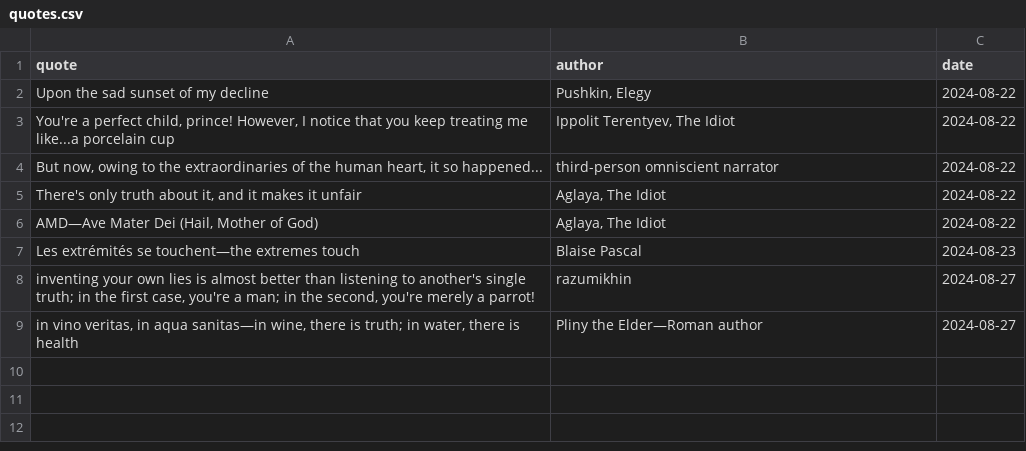
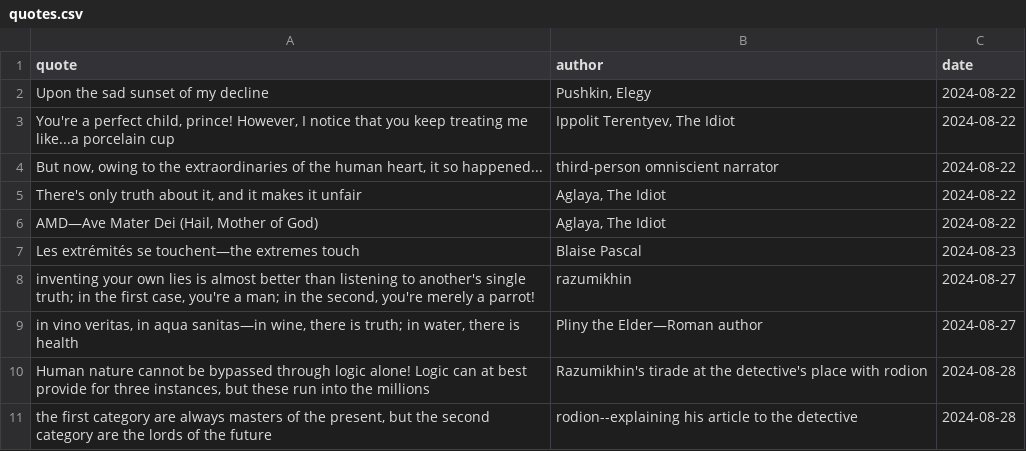
Before and after one commit to jerichlee2/aeren, a CSV file: csv/quotes.csv, drawn as a sheet.

```diff
--- a/csv/quotes.csv
+++ b/csv/quotes.csv
@@ -9 +9,3 @@ Les extrémités se touchent—the extremes touch,Blaise Pascal,2024-08-23
 "in vino veritas, in aqua sanitas—in wine, there is truth; in water, there is health",Pliny the Elder—Roman author,2024-08-27
+"Human nature cannot be bypassed through logic alone! Logic can at best provide for three instances, but these run into the millions",Razumikhin's tirade at the detective's place with rodion,2024-08-28
+"the first category are always masters of the present, but the second category are the lords of the future",rodion--explaining his article to the detective,2024-08-28
```
Also changed, not shown: csv/books.csv, csv/deepwork.csv, 7 other files.
